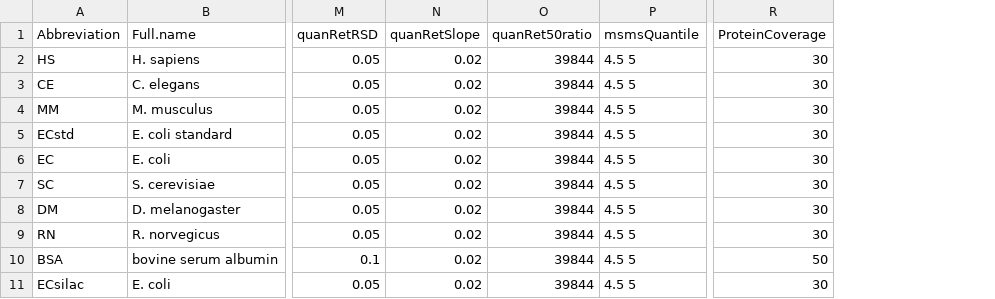
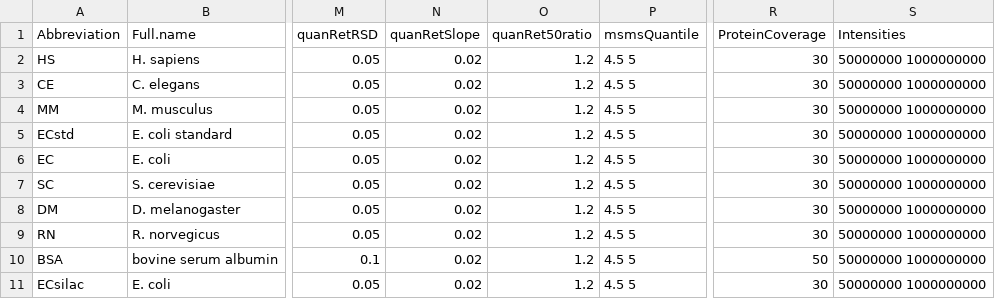
Before and after one commit to r-forge/mqqc, a CSV file: pkg/data/MQQCspecies.csv, drawn as a sheet; only a part is shown, gaps mark what is left out; the diff names each change by its address in the sheet, - before the commit and + after, or states it on an @@ line.

```diff
--- a/pkg/data/MQQCspecies.csv
+++ b/pkg/data/MQQCspecies.csv
+column S (Intensities), rows 2-11: all 50000000 1000000000
-O2:O11 (quanRet50ratio): 39844
+O2:O11 (quanRet50ratio): 1.2
```
Also changed, not shown: 1 other file.
